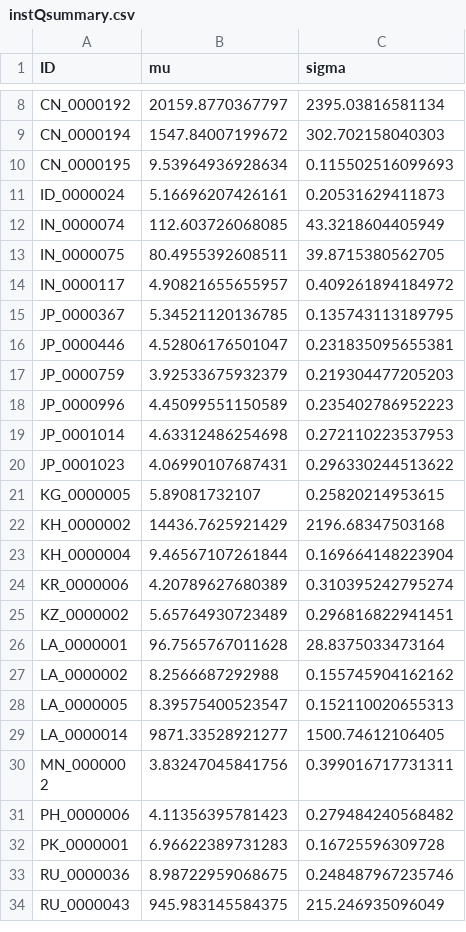
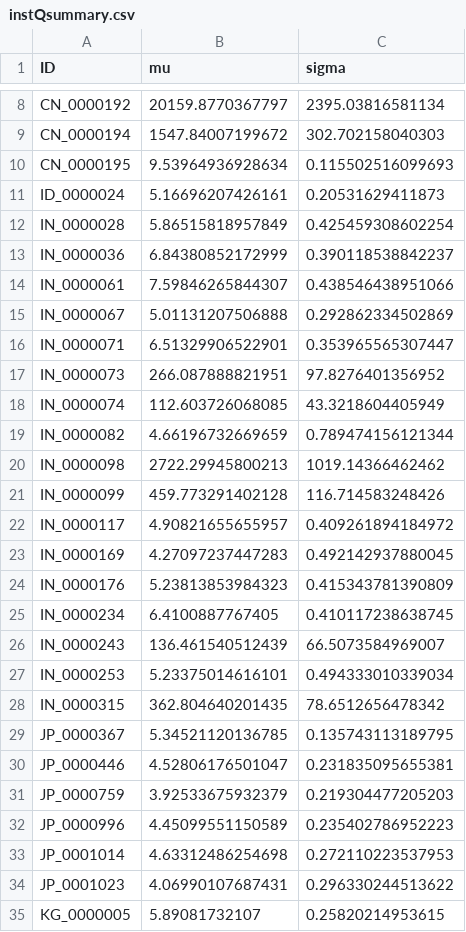
Before and after one commit to ntthung/paleo-asia, a CSV file: data/instQsummary.csv, drawn as a sheet; only a part is shown, gaps mark what is left out; the shorter side is filled out with more unchanged rows; removed rows and columns are numbered as before the commit, all else as after; the diff names each change by its address in the sheet, - before the commit and + after, or states it on an @@ line.

```diff
--- a/data/instQsummary.csv
+++ b/data/instQsummary.csv
+row 12: IN_0000028 | 5.86515818957849 | 0.425459308602254
+row 13: IN_0000036 | 6.84380852172999 | 0.390118538842237
+row 14: IN_0000061 | 7.59846265844307 | 0.438546438951066
+row 15: IN_0000067 | 5.01131207506888 | 0.292862334502869
+row 16: IN_0000071 | 6.51329906522901 | 0.353965565307447
+row 17: IN_0000073 | 266.087888821951 | 97.8276401356952
-row 13: IN_0000075 | 80.4955392608511 | 39.8715380562705
+row 19: IN_0000082 | 4.66196732669659 | 0.789474156121344
+row 20: IN_0000098 | 2722.29945800213 | 1019.14366462462
+row 21: IN_0000099 | 459.773291402128 | 116.714583248426
+row 23: IN_0000169 | 4.27097237447283 | 0.492142937880045
+row 24: IN_0000176 | 5.23813853984323 | 0.415343781390809
+row 25: IN_0000234 | 6.4100887767405 | 0.410117238638745
+row 26: IN_0000243 | 136.461540512439 | 66.5073584969007
+row 27: IN_0000253 | 5.23375014616101 | 0.494333010339034
+row 28: IN_0000315 | 362.804640201435 | 78.6512656478342
```
Also changed, not shown: data/instQ_meta.csv, 18 other files.
